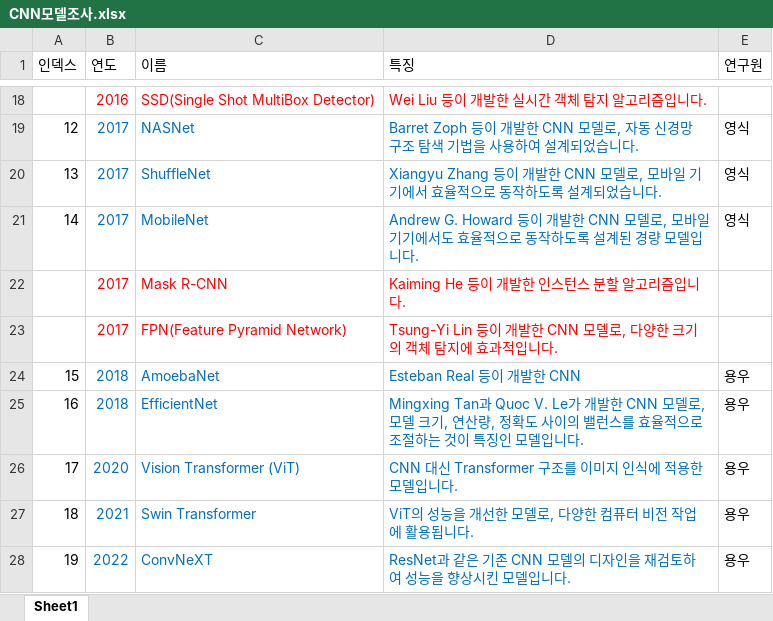
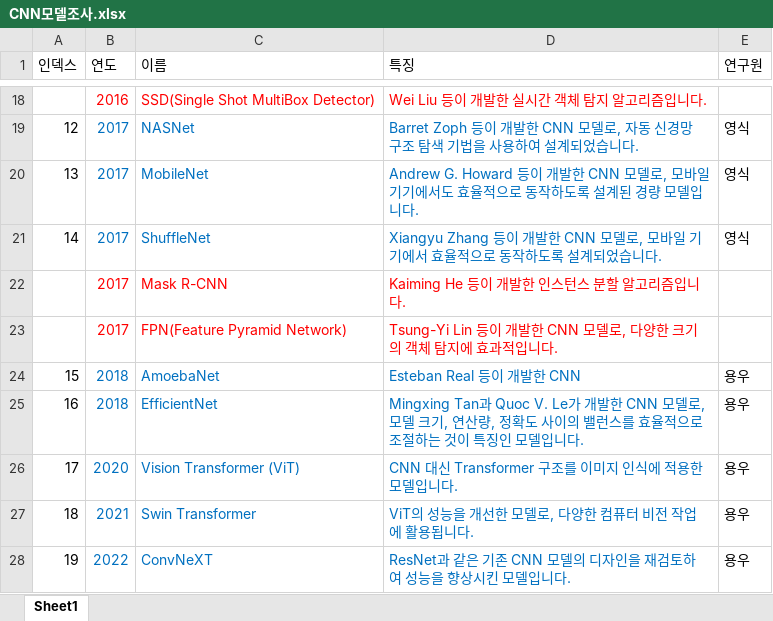
Before and after one commit to YoungsikMoon/03.-Find_Imo, an Excel workbook: datas/CNN모델조사.xlsx, sheet Sheet1, drawn as a sheet; only a part is shown, gaps mark what is left out; values as stored, in another font and other column widths than the file's, no borders; the diff names each change by its address in the sheet, - before the commit and + after, or states it on an @@ line.

Commit message:
Update CNN모델조사.xlsx
순서 재정의

```diff
--- a/datas/CNN모델조사.xlsx (sheet Sheet1)
+++ b/datas/CNN모델조사.xlsx (sheet Sheet1)
-C20 (이름): ShuffleNet
+C20 (이름): MobileNet
-D20 (특징): Xiangyu Zhang 등이 개발한 CNN 모델로, 모바일 기기에서 효율적으로 동작하도록 설계되었습니다.
+D20 (특징): Andrew G. Howard 등이 개발한 CNN 모델로, 모바일 기기에서도 효율적으로 동작하도록 설계된 경량 모델입니다.
-C21 (이름): MobileNet
+C21 (이름): ShuffleNet
-D21 (특징): Andrew G. Howard 등이 개발한 CNN 모델로, 모바일 기기에서도 효율적으로 동작하도록 설계된 경량 모델입니다.
+D21 (특징): Xiangyu Zhang 등이 개발한 CNN 모델로, 모바일 기기에서 효율적으로 동작하도록 설계되었습니다.
```
